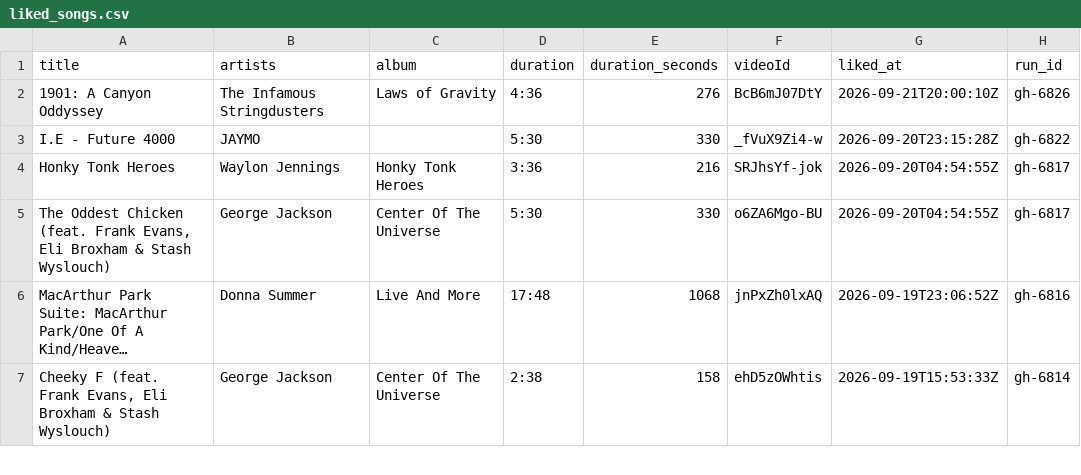
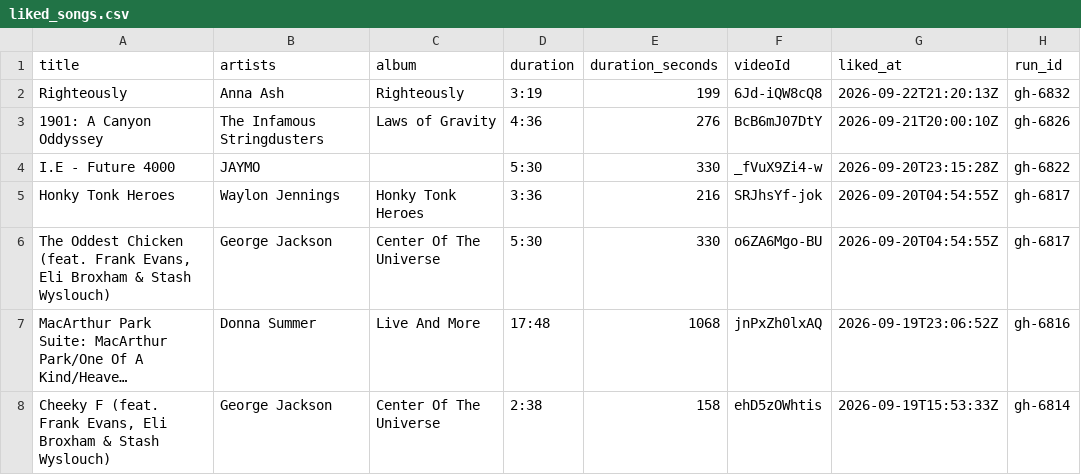
Before and after one commit to jwenerd/ytm-dl, a CSV file: output/liked_songs.csv, drawn as a sheet; only a part is shown; long unchanged cells end in ….

```diff
--- a/output/liked_songs.csv
+++ b/output/liked_songs.csv
@@ -1,2 +1,3 @@
 title,artists,album,duration,duration_seconds,videoId,liked_at,run_id
+Righteously,Anna Ash,Righteously,3:19,199,6Jd-iQW8cQ8,2026-09-22T21:20:13Z,gh-6832
 1901: A Canyon Oddyssey,The Infamous Stringdusters,Laws of Gravity,4:36,276,BcB6mJ07DtY,2026-09-21T20:00:10Z,gh-6826
```
Also changed, not shown: output/history/2026-09.csv, output/library_songs.csv, 5 other files.
